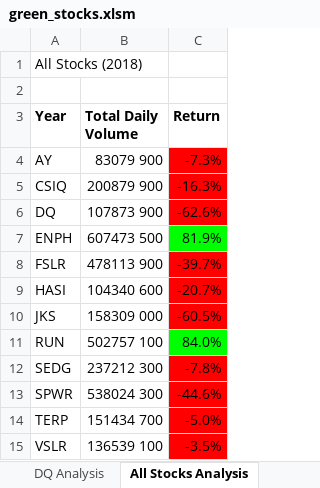
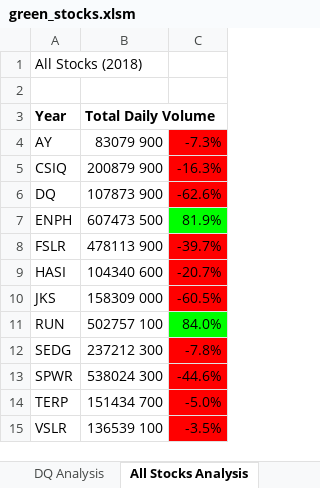
Before and after one commit to jprivera49/stock-analysis, an Excel workbook: green_stocks.xlsm, sheet All Stocks Analysis, drawn as a sheet; values as stored, in another font and other column widths than the file's, no borders; charts and pictures not drawn; the diff names each change by its address in the sheet, - before the commit and + after, or states it on an @@ line.

```diff
--- a/green_stocks.xlsm (sheet All Stocks Analysis)
+++ b/green_stocks.xlsm (sheet All Stocks Analysis)
-C3: Return
+C3: (empty)
```
Also changed, not shown: charts or pictures.
